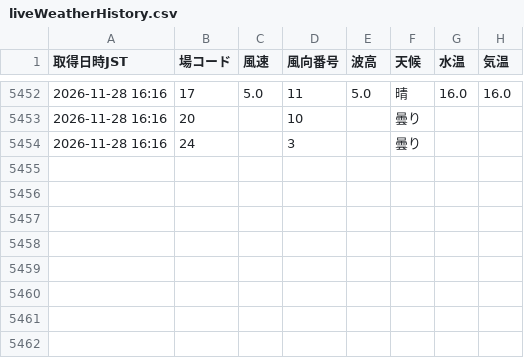
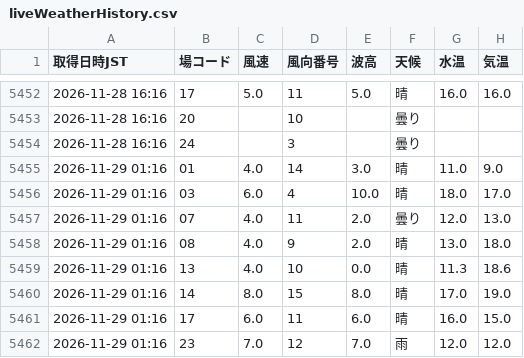
Before and after one commit to shigezou926/pallas-mercato-7k9, a CSV file: docs/data/liveWeatherHistory.csv, drawn as a sheet; only a part is shown, gaps mark what is left out; the diff names each change by its address in the sheet, - before the commit and + after, or states it on an @@ line.

```diff
--- a/docs/data/liveWeatherHistory.csv
+++ b/docs/data/liveWeatherHistory.csv
+row 5455: 2026-11-29 01:16 | 01 | 4.0 | 14 | 3.0 | 晴 | 11.0 | 9.0
+row 5456: 2026-11-29 01:16 | 03 | 6.0 | 4 | 10.0 | 晴 | 18.0 | 17.0
+row 5457: 2026-11-29 01:16 | 07 | 4.0 | 11 | 2.0 | 曇り | 12.0 | 13.0
+row 5458: 2026-11-29 01:16 | 08 | 4.0 | 9 | 2.0 | 晴 | 13.0 | 18.0
+row 5459: 2026-11-29 01:16 | 13 | 4.0 | 10 | 0.0 | 晴 | 11.3 | 18.6
+row 5460: 2026-11-29 01:16 | 14 | 8.0 | 15 | 8.0 | 晴 | 17.0 | 19.0
+row 5461: 2026-11-29 01:16 | 17 | 6.0 | 11 | 6.0 | 晴 | 16.0 | 15.0
+row 5462: 2026-11-29 01:16 | 23 | 7.0 | 12 | 7.0 | 雨 | 12.0 | 12.0
```
Also changed, not shown: 1 other file.
